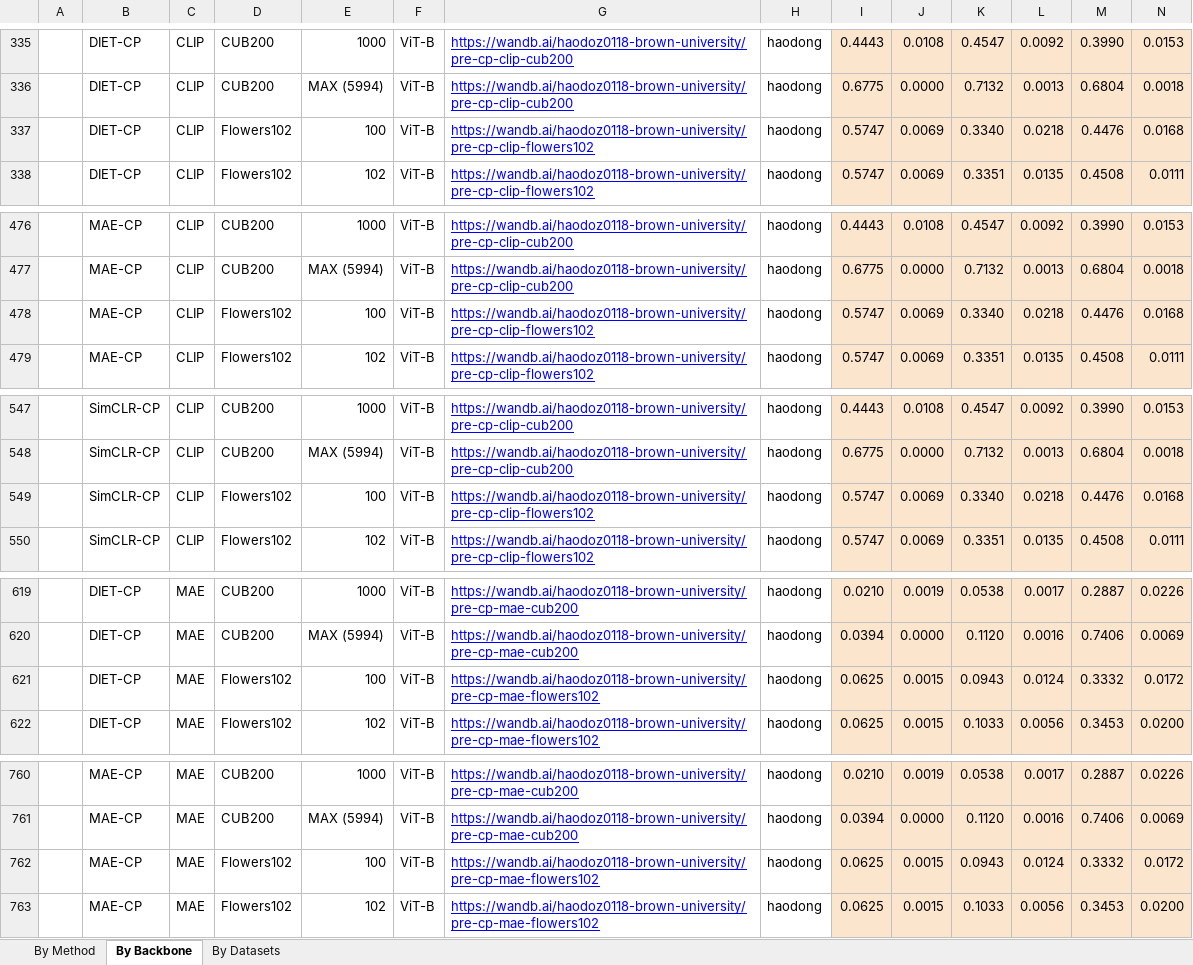
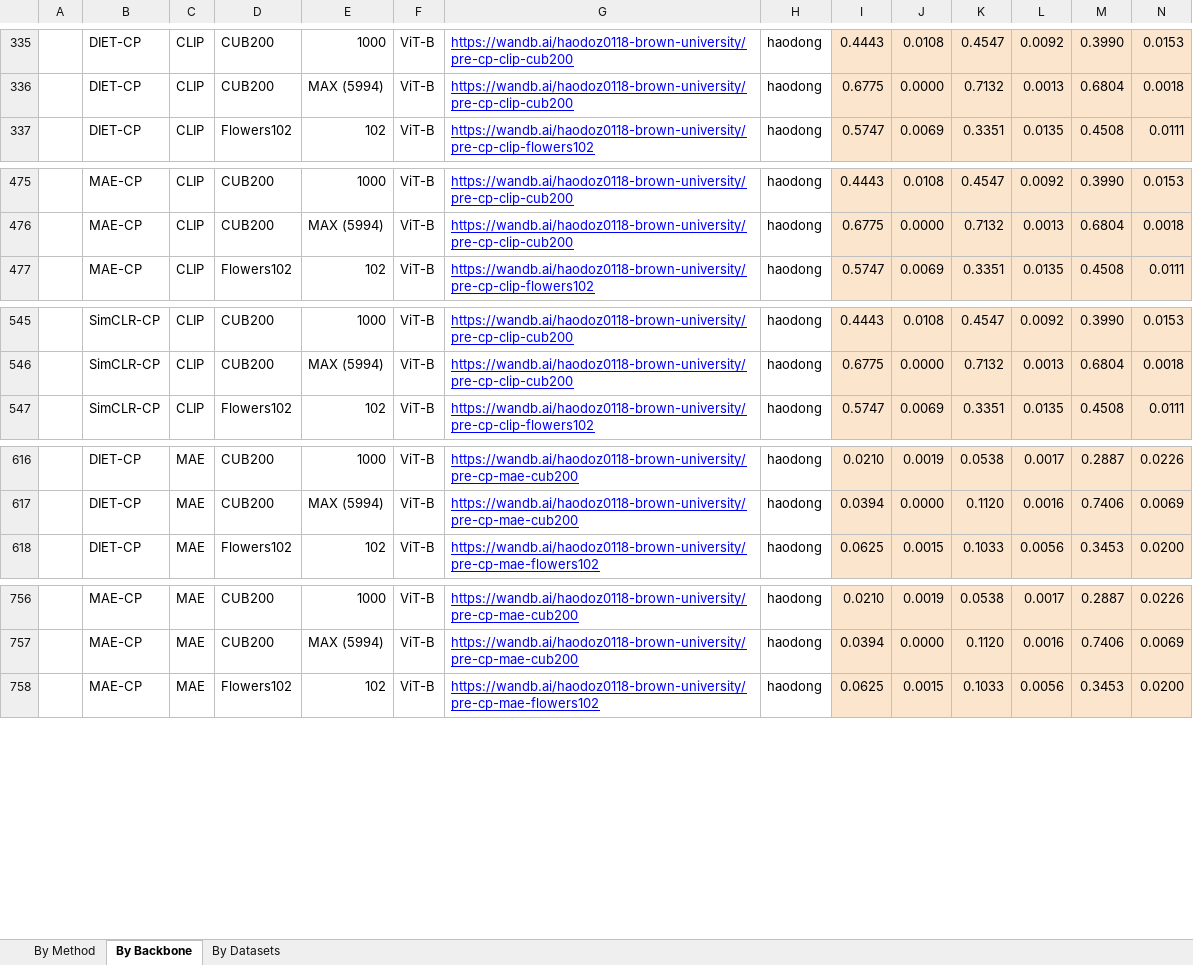
Before and after one commit to akshayg108/continued-pretraining, an Excel workbook: results.xlsx, sheet By Backbone, drawn as a sheet; only a part is shown, gaps mark what is left out; values as stored, in another font and other column widths than the file's, no borders; rows hold the shown columns only; the diff covers the shown part only; the diff names each change by its address in the sheet, - before the commit and + after, or states it on an @@ line.

```diff
--- a/results.xlsx (sheet By Backbone)
+++ b/results.xlsx (sheet By Backbone)
-row 337:  | DIET-CP | CLIP | Flowers102 | 100 | ViT-B | https://wandb.ai/haodoz0118-brown-university/pre-cp-clip-flowers102 | haodong | 0.5747 | 0.0069 | 0.3340 | 0.0218 | 0.4476 | 0.0168
-row 478:  | MAE-CP | CLIP | Flowers102 | 100 | ViT-B | https://wandb.ai/haodoz0118-brown-university/pre-cp-clip-flowers102 | haodong | 0.5747 | 0.0069 | 0.3340 | 0.0218 | 0.4476 | 0.0168
-row 549:  | SimCLR-CP | CLIP | Flowers102 | 100 | ViT-B | https://wandb.ai/haodoz0118-brown-university/pre-cp-clip-flowers102 | haodong | 0.5747 | 0.0069 | 0.3340 | 0.0218 | 0.4476 | 0.0168
-row 621:  | DIET-CP | MAE | Flowers102 | 100 | ViT-B | https://wandb.ai/haodoz0118-brown-university/pre-cp-mae-flowers102 | haodong | 0.0625 | 0.0015 | 0.0943 | 0.0124 | 0.3332 | 0.0172
-row 762:  | MAE-CP | MAE | Flowers102 | 100 | ViT-B | https://wandb.ai/haodoz0118-brown-university/pre-cp-mae-flowers102 | haodong | 0.0625 | 0.0015 | 0.0943 | 0.0124 | 0.3332 | 0.0172
```
Also changed, not shown: 1 removed row and 1 edited cell elsewhere in this sheet, sheet By Datasets, sheet By Method, 2 other files.
